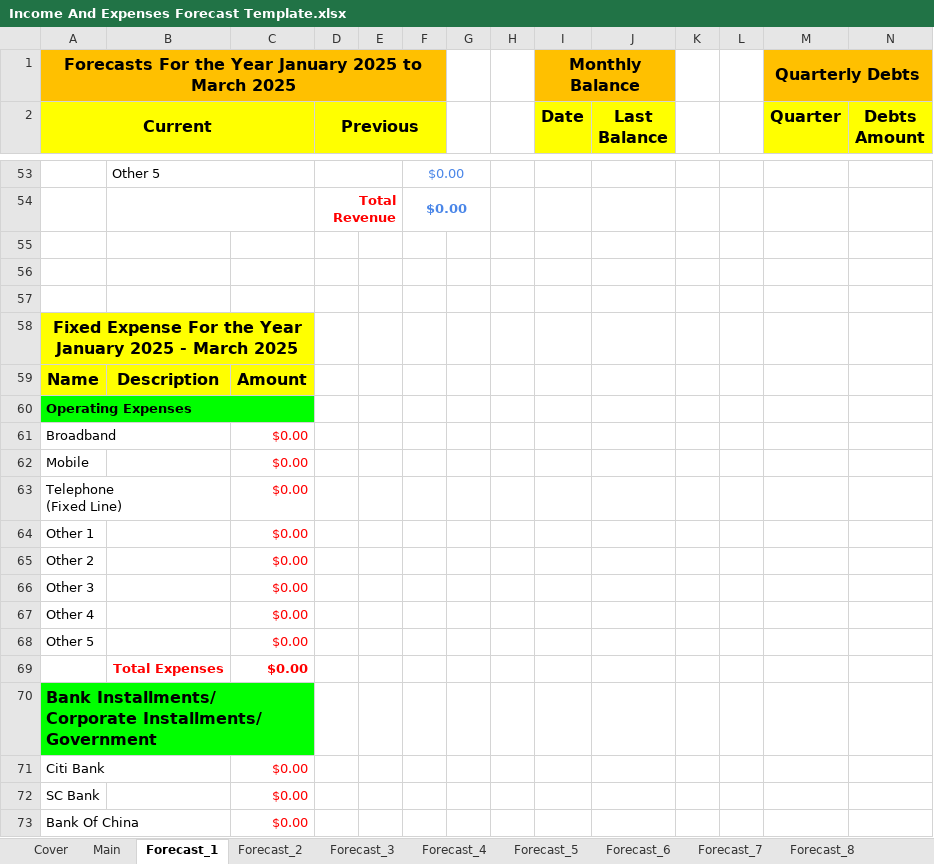
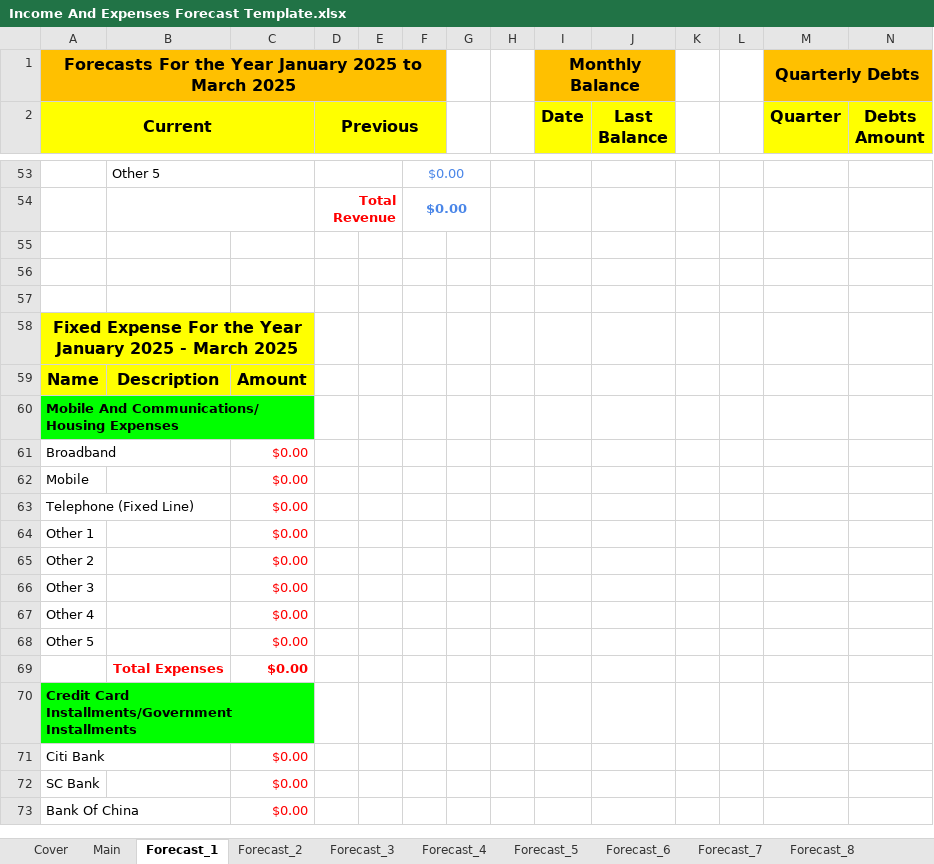
Before and after one commit to tangsinglun/Income-And-Expenditure-Forecast, an Excel workbook: Income And Expenses Forecast Template.xlsx, sheet Forecast_1, drawn as a sheet; only a part is shown, gaps mark what is left out; values as stored, in another font and other column widths than the file's, no borders; conditional formats not drawn; ↵ is a line break in a cell; the diff names each change by its address in the sheet, - before the commit and + after, or states it on an @@ line.

```diff
--- a/Income And Expenses Forecast Template.xlsx (sheet Forecast_1)
+++ b/Income And Expenses Forecast Template.xlsx (sheet Forecast_1)
-A60 (Current): Operating Expenses
+A60 (Current): Mobile And Communications/ Housing Expenses
-A63 (Current): Telephone ↵ (Fixed Line)
+A63 (Current): Telephone (Fixed Line)
-A70 (Current): Bank Installments/ Corporate Installments/ Government
+A70 (Current): Credit Card Installments/Government Installments
@@ A70 text size: smaller @@
```
Also changed, not shown: sheet Forecast_2, sheet Forecast_3.
